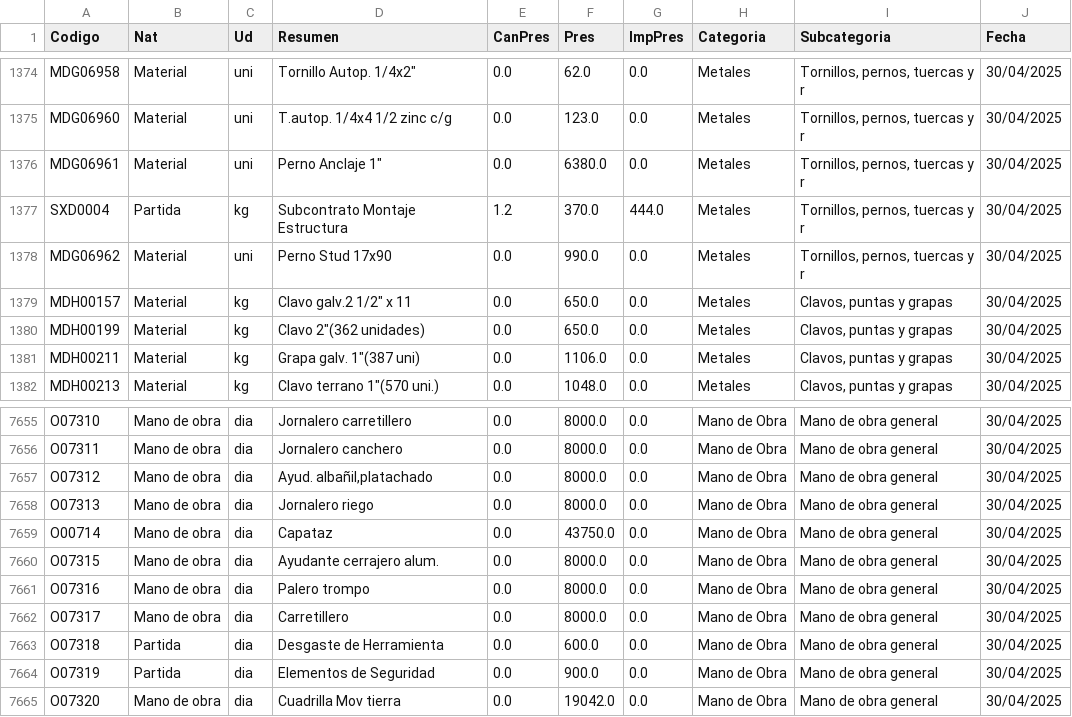
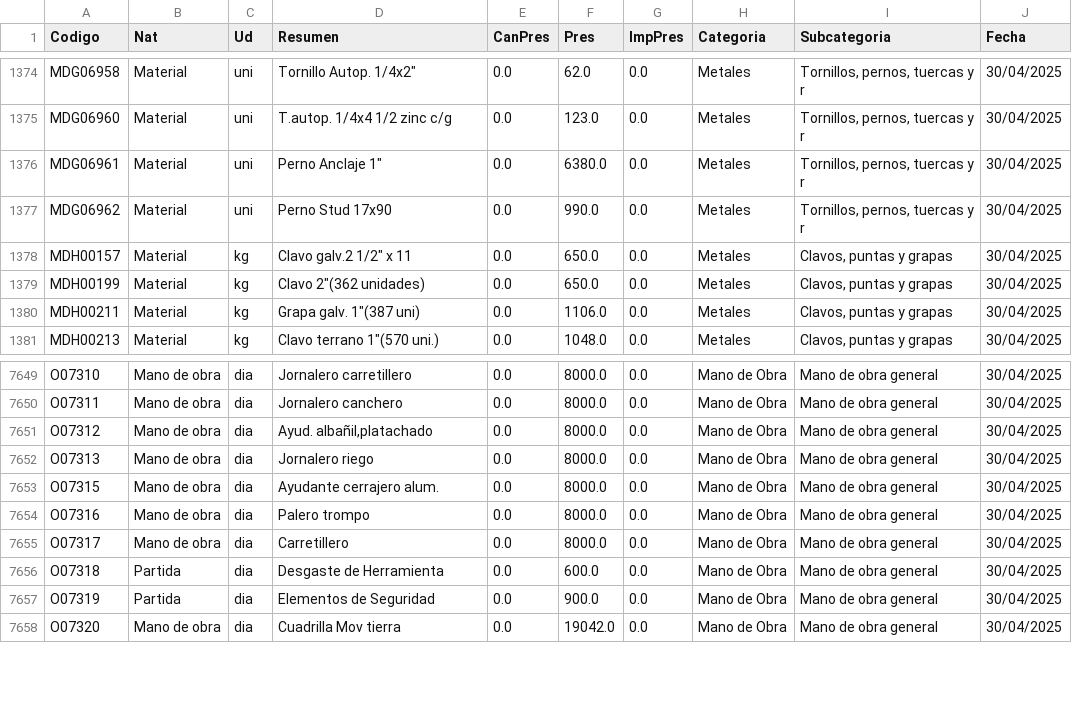
Before and after one commit to dpv20/papa, a CSV file: construction_budget_data.csv, drawn as a sheet; only a part is shown, gaps mark what is left out; the diff covers the shown part only.

```diff
--- a/construction_budget_data.csv
+++ b/construction_budget_data.csv
@@ -1376,3 +1376,2 @@ MDG06960,Material,uni,T.autop. 1/4x4 1/2 zinc c/g,0.0,123.0,0.0,Metales,"Tornill
 MDG06961,Material,uni,"Perno Anclaje 1""",0.0,6380.0,0.0,Metales,"Tornillos, pernos, tuercas y r",30/04/2025
-SXD0004,Partida,kg,Subcontrato Montaje Estructura,1.2,370.0,444.0,Metales,"Tornillos, pernos, tuercas y r",30/04/2025
 MDG06962,Material,uni,Perno Stud 17x90,0.0,990.0,0.0,Metales,"Tornillos, pernos, tuercas y r",30/04/2025
@@ -7658,3 +7652,2 @@ O07312,Mano de obra,dia,"Ayud. albañil,platachado",0.0,8000.0,0.0,Mano de Obra,
 O07313,Mano de obra,dia,Jornalero riego,0.0,8000.0,0.0,Mano de Obra,Mano de obra general,30/04/2025
-O00714,Mano de obra,dia,Capataz,0.0,43750.0,0.0,Mano de Obra,Mano de obra general,30/04/2025
 O07315,Mano de obra,dia,Ayudante cerrajero alum.,0.0,8000.0,0.0,Mano de Obra,Mano de obra general,30/04/2025
```
Also changed, not shown: 13 removed rows elsewhere in this file, 6 other files.
